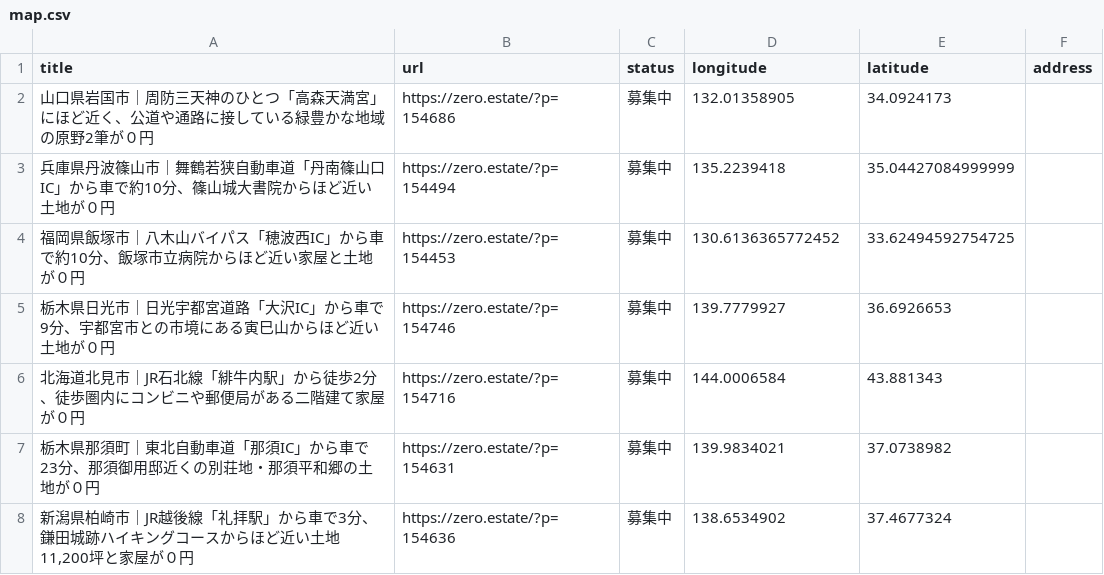
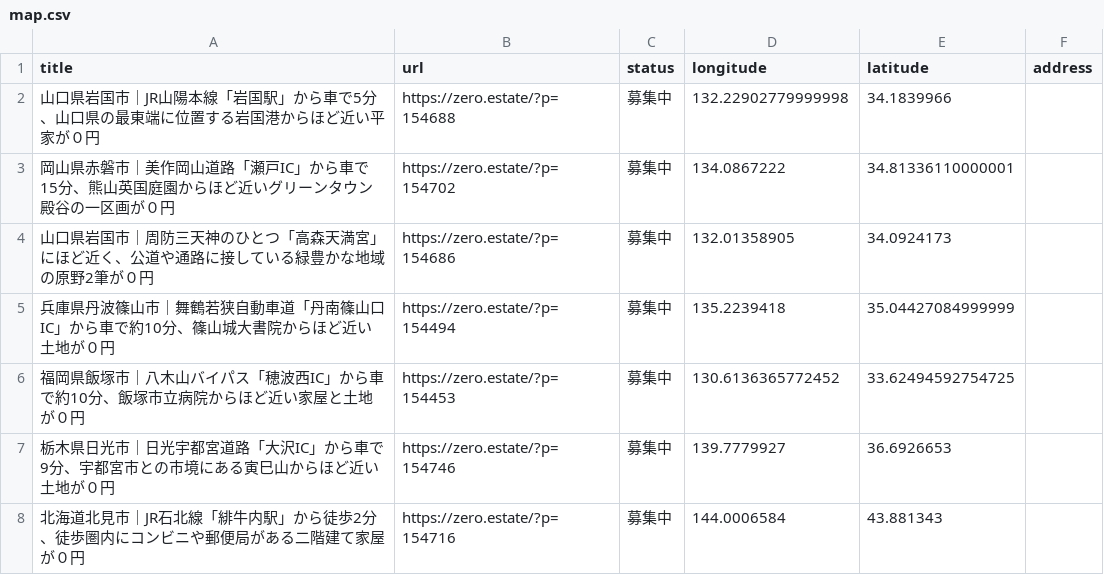
Before and after one commit to 5ym/zero-owner, a CSV file: map.csv, drawn as a sheet; only a part is shown; the shorter side is filled out with more unchanged rows; the diff names each change by its address in the sheet, - before the commit and + after, or states it on an @@ line.

```diff
--- a/map.csv
+++ b/map.csv
+row 2: 山口県岩国市｜JR山陽本線「岩国駅」から車で5分、山口県の最東端に位置する岩国港からほど近い平家が０円 | https://zero.estate/?p=154688 | 募集中 | 132.22902779999998 | 34.1839966
+row 3: 岡山県赤磐市｜美作岡山道路「瀬戸IC」から車で15分、熊山英国庭園からほど近いグリーンタウン殿谷の一区画が０円 | https://zero.estate/?p=154702 | 募集中 | 134.0867222 | 34.81336110000001
```
